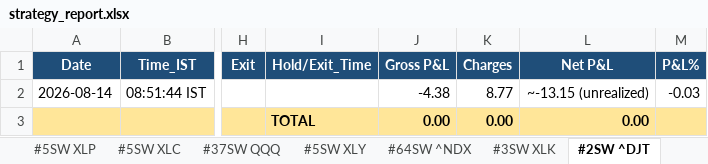
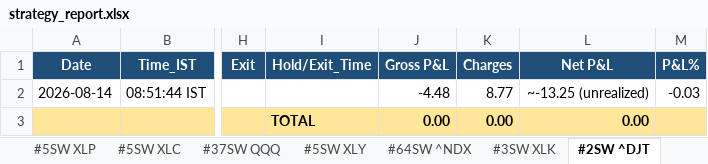
Before and after one commit to thokfoot/free-4-market-master, an Excel workbook: logs/strategy_report.xlsx, sheet #2SW ^DJT, drawn as a sheet; only a part is shown, gaps mark what is left out; values as stored, in another font and other column widths than the file's, no borders; the diff names each change by its address in the sheet, - before the commit and + after, or states it on an @@ line.

```diff
--- a/logs/strategy_report.xlsx (sheet #2SW ^DJT)
+++ b/logs/strategy_report.xlsx (sheet #2SW ^DJT)
-J2 (Gross P&L): -4.38
+J2 (Gross P&L): -4.48
-L2 (Net P&L): ~-13.15 (unrealized)
+L2 (Net P&L): ~-13.25 (unrealized)
```
Also changed, not shown: sheet #32SW ETH-USD, sheet #1SW TRX-USD, sheet #3SW ^NYA, 3 other files.
